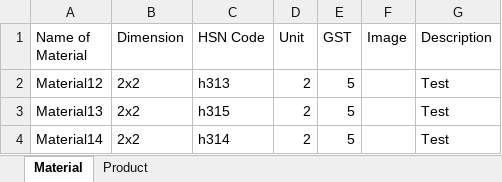
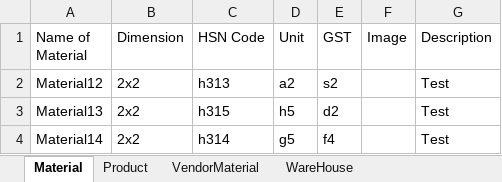
Before and after one commit to mohit00/RadiusErpFront, an Excel workbook: src/assets/Material Sample.xlsx, sheet Material, drawn as a sheet; values as stored, in another font and other column widths than the file's, no borders; the diff names each change by its address in the sheet, - before the commit and + after, or states it on an @@ line.

```diff
--- a/src/assets/Material Sample.xlsx (sheet Material)
+++ b/src/assets/Material Sample.xlsx (sheet Material)
+sheet tab: VendorMaterial
+sheet tab: WareHouse
-D2 (Unit): 2
+D2 (Unit): a2
-E2 (GST): 5
+E2 (GST): s2
-D3 (Unit): 2
+D3 (Unit): h5
-E3 (GST): 5
+E3 (GST): d2
-D4 (Unit): 2
+D4 (Unit): g5
-E4 (GST): 5
+E4 (GST): f4
```
Also changed, not shown: sheet Product, other sheet tabs, 30 other files.
